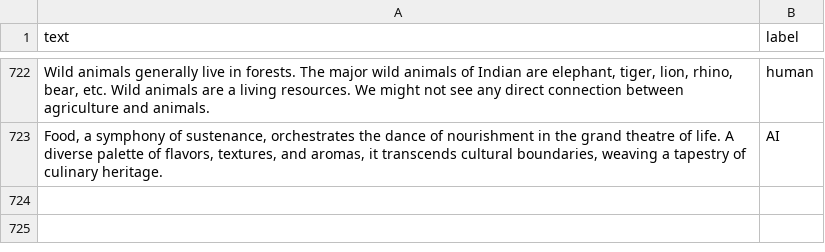
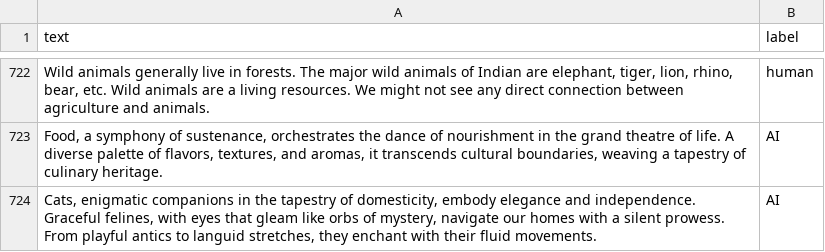
Before and after one commit to silenceyuange/AI_Content_Detector_GUI, a CSV file: dataset.csv, drawn as a sheet; only a part is shown, gaps mark what is left out.

Commit message:
Update dataset.csv

```diff
--- a/dataset.csv
+++ b/dataset.csv
@@ -723 +723,2 @@ text,label
 "Food, a symphony of sustenance, orchestrates the dance of nourishment in the grand theatre of life. A diverse palette of flavors, textures, and aromas, it transcends cultural boundaries, weaving a tapestry of culinary heritage.",AI
+"Cats, enigmatic companions in the tapestry of domesticity, embody elegance and independence. Graceful felines, with eyes that gleam like orbs of mystery, navigate our homes with a silent prowess. From playful antics to languid stretches, they enchant with their fluid movements.",AI
```
